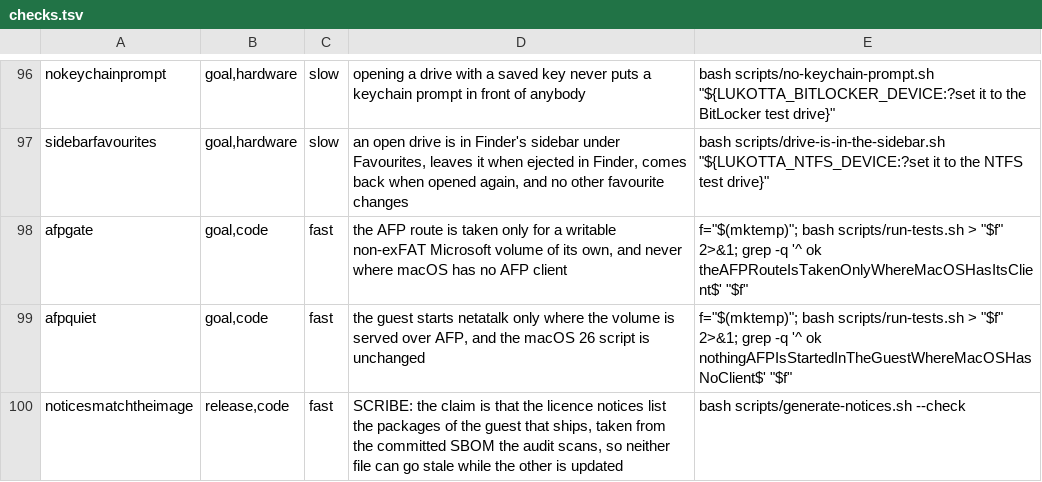
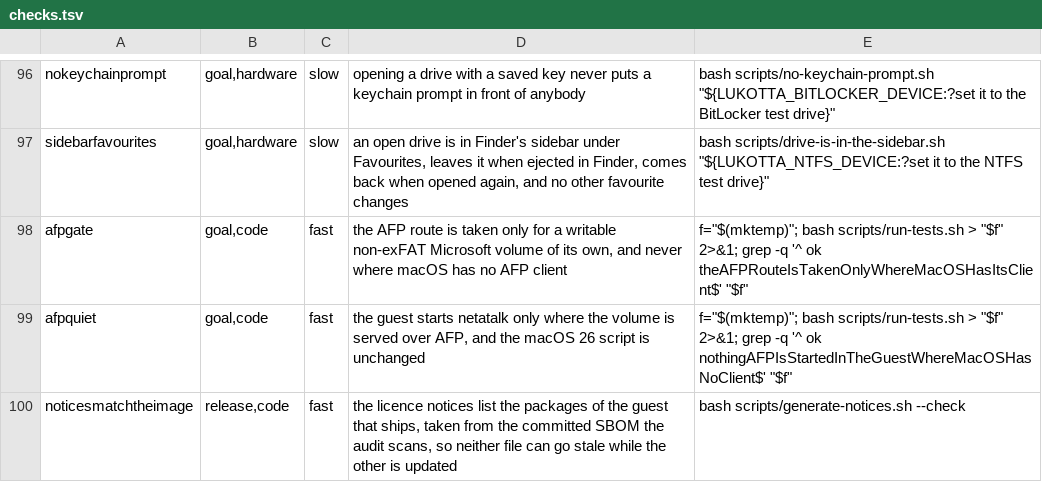
Before and after one commit to clementrahula/lukotta, a TSV file: scripts/checks.tsv, drawn as a sheet; only a part is shown, gaps mark what is left out.

Commit message:
Say what the notices generator now does, and stop counting the guest
The comments and BUILDING.md described a generator that rebuilt the whole
document; it renders the guest package table alone. The package counts in the
audit workflow and in guest-sbom.py named an image eight versions old, and
trim-image.py claimed the notices read removed-packages.txt, which nothing
does.

```diff
--- a/scripts/checks.tsv
+++ b/scripts/checks.tsv
@@ -99,2 +99,2 @@ afpgate	goal,code	fast	the AFP route is taken only for a writable non-exFAT Micr
 afpquiet	goal,code	fast	the guest starts netatalk only where the volume is served over AFP, and the macOS 26 script is unchanged	f="$(mktemp)"; bash scripts/run-tests.sh > "$f" 2>&1; grep -q '^  ok   nothingAFPIsStartedInTheGuestWhereMacOSHasNoClient$' "$f"
-noticesmatchtheimage	release,code	fast	SCRIBE: the claim is that the licence notices list the packages of the guest that ships, taken from the committed SBOM the audit scans, so neither file can go stale while the other is updated	bash scripts/generate-notices.sh --check
+noticesmatchtheimage	release,code	fast	the licence notices list the packages of the guest that ships, taken from the committed SBOM the audit scans, so neither file can go stale while the other is updated	bash scripts/generate-notices.sh --check
```
Also changed, not shown: 7 other files.
